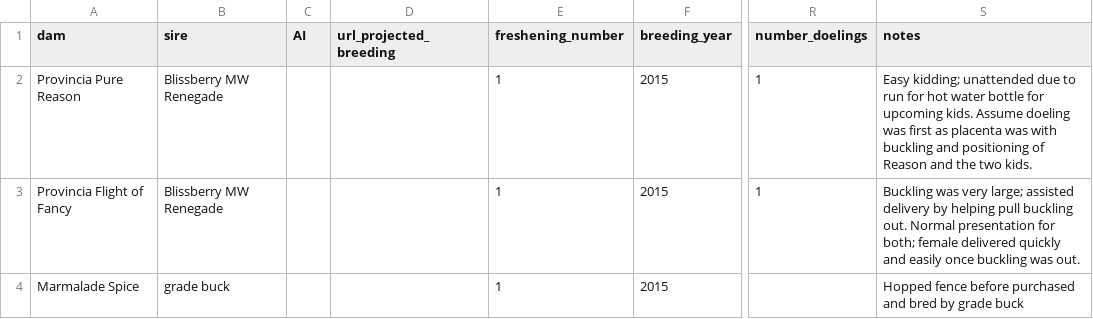
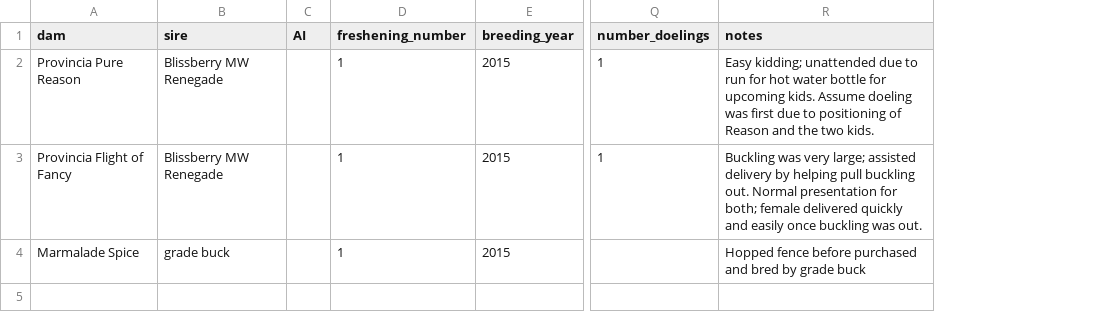
Before and after one commit to embaldridge/tanglewood-nubians, a CSV file: breeding_records.csv, drawn as a sheet; only a part is shown, gaps mark what is left out; removed rows and columns are numbered as before the commit, all else as after; the diff names each change by its address in the sheet, - before the commit and + after, or states it on an @@ line.

Commit message:
Updates breeding records.

```diff
--- a/breeding_records.csv
+++ b/breeding_records.csv
-column D (url_projected_breeding), empty
-R2 (notes): …was first as placenta was with buckling and positioning of…
+R2 (notes): …was first due to positioning of…
```
